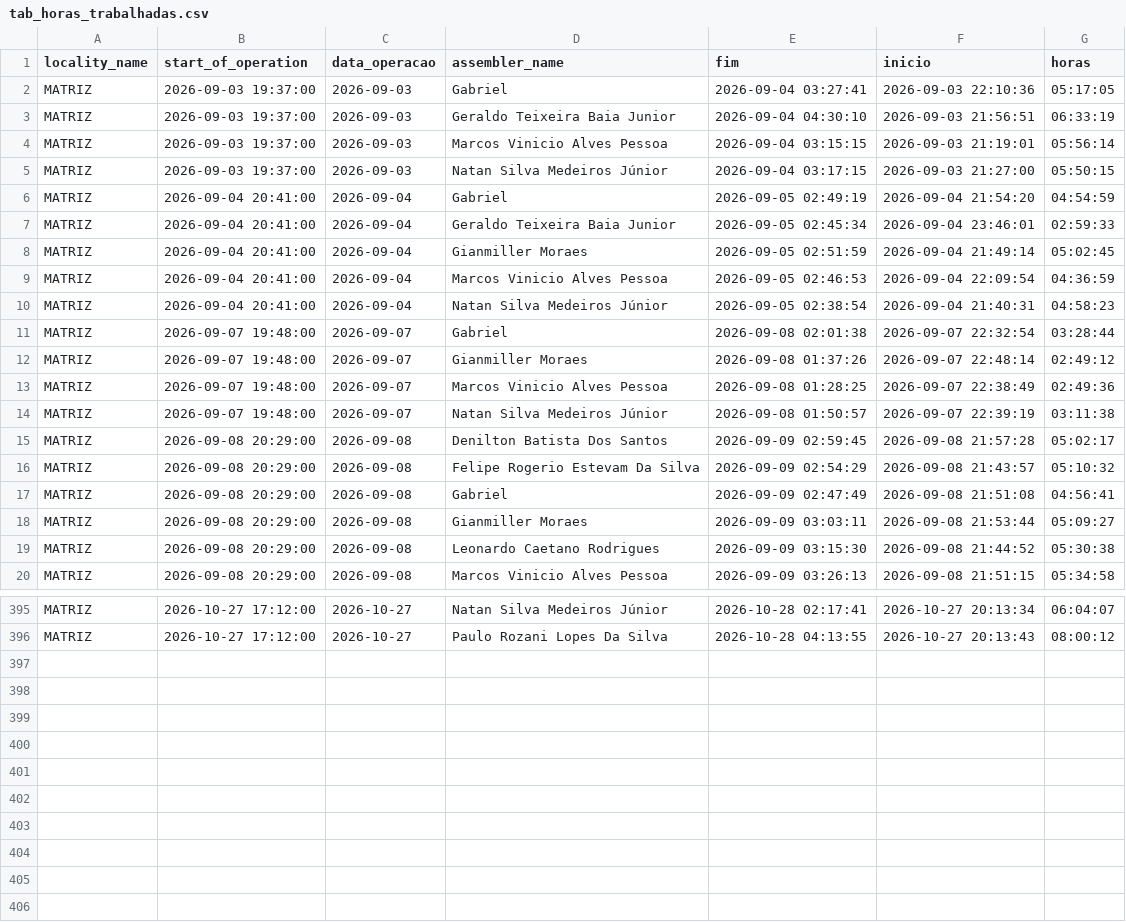
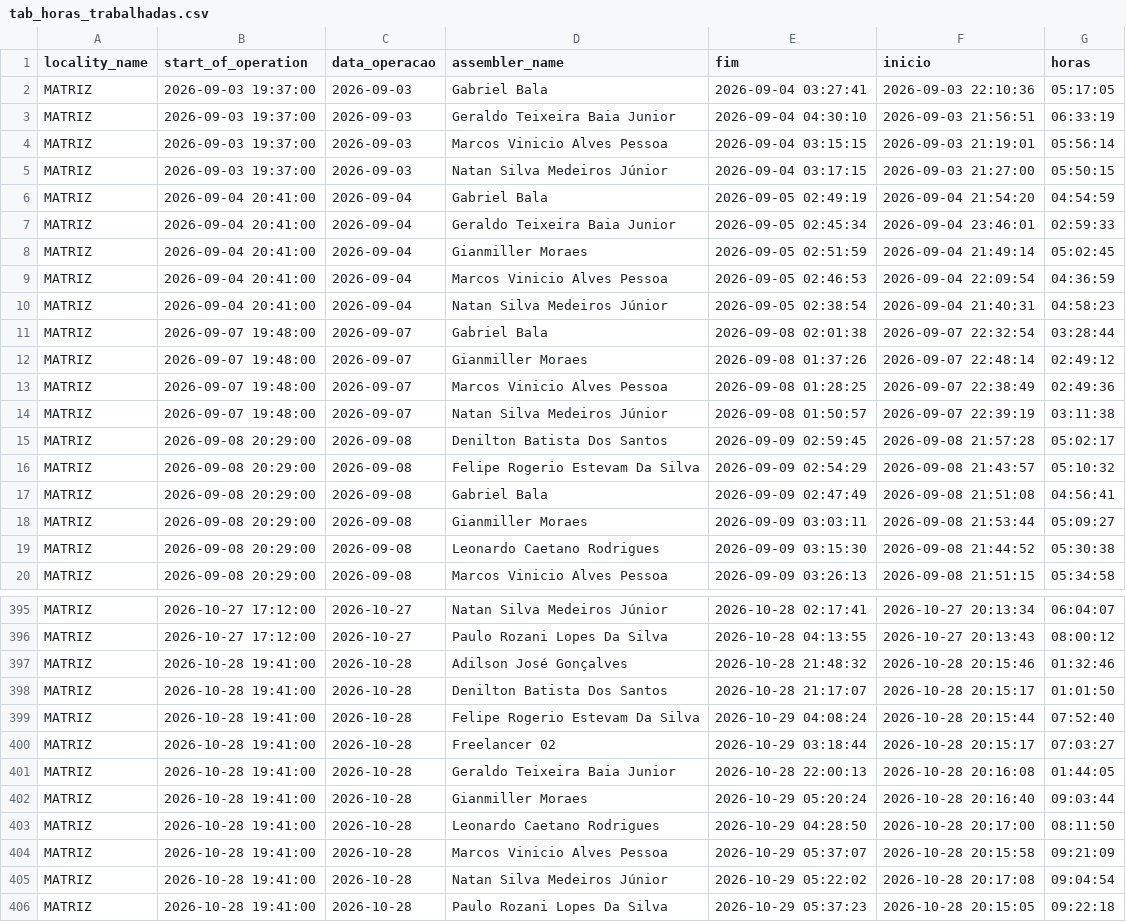
Before and after one commit to diogojfr/report-silvaleal-streamlit, a CSV file: data/tab_horas_trabalhadas.csv, drawn as a sheet; only a part is shown, gaps mark what is left out; the diff covers the shown part only.

```diff
--- a/data/tab_horas_trabalhadas.csv
+++ b/data/tab_horas_trabalhadas.csv
@@ -1,3 +1,3 @@
 locality_name,start_of_operation,data_operacao,assembler_name,fim,inicio,horas
-MATRIZ,2026-09-03 19:37:00,2026-09-03,Gabriel ,2026-09-04 03:27:41,2026-09-03 22:10:36,05:17:05
+MATRIZ,2026-09-03 19:37:00,2026-09-03,Gabriel  Bala ,2026-09-04 03:27:41,2026-09-03 22:10:36,05:17:05
 MATRIZ,2026-09-03 19:37:00,2026-09-03,Geraldo Teixeira Baia Junior,2026-09-04 04:30:10,2026-09-03 21:56:51,06:33:19
@@ -5,3 +5,3 @@ MATRIZ,2026-09-03 19:37:00,2026-09-03,Marcos Vinicio Alves Pessoa,2026-09-04 03:
 MATRIZ,2026-09-03 19:37:00,2026-09-03,Natan Silva Medeiros Júnior,2026-09-04 03:17:15,2026-09-03 21:27:00,05:50:15
-MATRIZ,2026-09-04 20:41:00,2026-09-04,Gabriel ,2026-09-05 02:49:19,2026-09-04 21:54:20,04:54:59
+MATRIZ,2026-09-04 20:41:00,2026-09-04,Gabriel  Bala ,2026-09-05 02:49:19,2026-09-04 21:54:20,04:54:59
 MATRIZ,2026-09-04 20:41:00,2026-09-04,Geraldo Teixeira Baia Junior,2026-09-05 02:45:34,2026-09-04 23:46:01,02:59:33
@@ -10,3 +10,3 @@ MATRIZ,2026-09-04 20:41:00,2026-09-04,Marcos Vinicio Alves Pessoa,2026-09-05 02:
 MATRIZ,2026-09-04 20:41:00,2026-09-04,Natan Silva Medeiros Júnior,2026-09-05 02:38:54,2026-09-04 21:40:31,04:58:23
-MATRIZ,2026-09-07 19:48:00,2026-09-07,Gabriel ,2026-09-08 02:01:38,2026-09-07 22:32:54,03:28:44
+MATRIZ,2026-09-07 19:48:00,2026-09-07,Gabriel  Bala ,2026-09-08 02:01:38,2026-09-07 22:32:54,03:28:44
 MATRIZ,2026-09-07 19:48:00,2026-09-07,Gianmiller Moraes,2026-09-08 01:37:26,2026-09-07 22:48:14,02:49:12
@@ -16,3 +16,3 @@ MATRIZ,2026-09-08 20:29:00,2026-09-08,Denilton Batista Dos Santos,2026-09-09 02:
 MATRIZ,2026-09-08 20:29:00,2026-09-08,Felipe Rogerio Estevam Da Silva ,2026-09-09 02:54:29,2026-09-08 21:43:57,05:10:32
-MATRIZ,2026-09-08 20:29:00,2026-09-08,Gabriel ,2026-09-09 02:47:49,2026-09-08 21:51:08,04:56:41
+MATRIZ,2026-09-08 20:29:00,2026-09-08,Gabriel  Bala ,2026-09-09 02:47:49,2026-09-08 21:51:08,04:56:41
 MATRIZ,2026-09-08 20:29:00,2026-09-08,Gianmiller Moraes,2026-09-09 03:03:11,2026-09-08 21:53:44,05:09:27
@@ -396 +396,11 @@ MATRIZ,2026-10-27 17:12:00,2026-10-27,Natan Silva Medeiros Júnior,2026-10-28 02
 MATRIZ,2026-10-27 17:12:00,2026-10-27,Paulo Rozani Lopes Da Silva,2026-10-28 04:13:55,2026-10-27 20:13:43,08:00:12
+MATRIZ,2026-10-28 19:41:00,2026-10-28,Adilson José Gonçalves,2026-10-28 21:48:32,2026-10-28 20:15:46,01:32:46
+MATRIZ,2026-10-28 19:41:00,2026-10-28,Denilton Batista Dos Santos,2026-10-28 21:17:07,2026-10-28 20:15:17,01:01:50
+MATRIZ,2026-10-28 19:41:00,2026-10-28,Felipe Rogerio Estevam Da Silva ,2026-10-29 04:08:24,2026-10-28 20:15:44,07:52:40
+MATRIZ,2026-10-28 19:41:00,2026-10-28,Freelancer 02,2026-10-29 03:18:44,2026-10-28 20:15:17,07:03:27
+MATRIZ,2026-10-28 19:41:00,2026-10-28,Geraldo Teixeira Baia Junior,2026-10-28 22:00:13,2026-10-28 20:16:08,01:44:05
+MATRIZ,2026-10-28 19:41:00,2026-10-28,Gianmiller Moraes,2026-10-29 05:20:24,2026-10-28 20:16:40,09:03:44
+MATRIZ,2026-10-28 19:41:00,2026-10-28,Leonardo Caetano Rodrigues,2026-10-29 04:28:50,2026-10-28 20:17:00,08:11:50
+MATRIZ,2026-10-28 19:41:00,2026-10-28,Marcos Vinicio Alves Pessoa,2026-10-29 05:37:07,2026-10-28 20:15:58,09:21:09
+MATRIZ,2026-10-28 19:41:00,2026-10-28,Natan Silva Medeiros Júnior,2026-10-29 05:22:02,2026-10-28 20:17:08,09:04:54
+MATRIZ,2026-10-28 19:41:00,2026-10-28,Paulo Rozani Lopes Da Silva,2026-10-29 05:37:23,2026-10-28 20:15:05,09:22:18
```
Also changed, not shown: 22 edited cells elsewhere in this file, data/caixa_hora.csv, data/conf_registros.csv, 9 other files.
